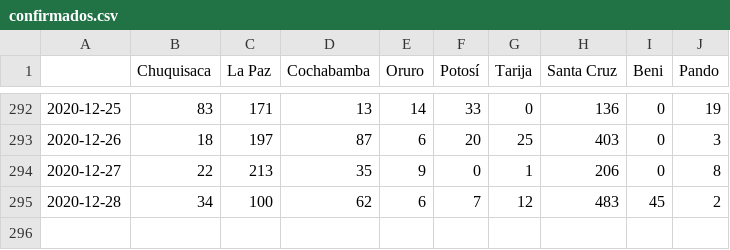
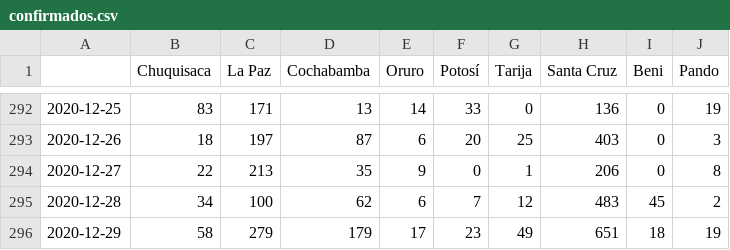
Before and after one commit to mauforonda/covid19-bolivia-udape, a CSV file: confirmados.csv, drawn as a sheet; only a part is shown, gaps mark what is left out; the diff names each change by its address in the sheet, - before the commit and + after, or states it on an @@ line.

```diff
--- a/confirmados.csv
+++ b/confirmados.csv
+row 296: 2020-12-29 | 58 | 279 | 179 | 17 | 23 | 49 | 651 | 18 | 19
```
Also changed, not shown: decesos.csv, recuperados.csv.
